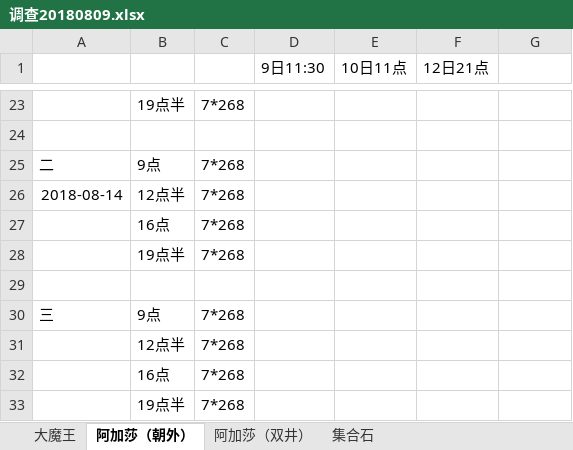
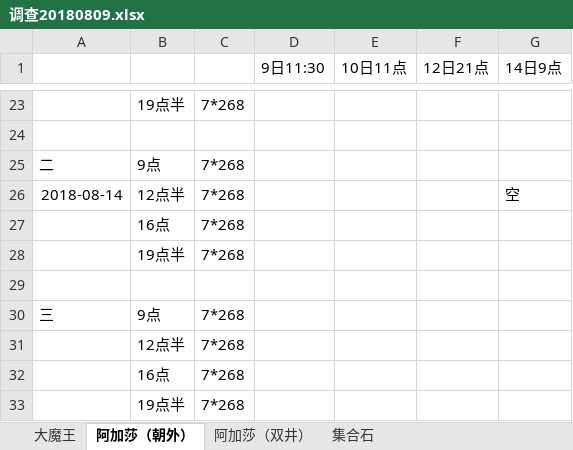
Before and after one commit to laa6202/work_doc, an Excel workbook: D项目/市场销售/调查20180809.xlsx, sheet 阿加莎（朝外）, drawn as a sheet; only a part is shown, gaps mark what is left out; values as stored, in another font and other column widths than the file's, no borders; the diff names each change by its address in the sheet, - before the commit and + after, or states it on an @@ line.

```diff
--- a/D项目/市场销售/调查20180809.xlsx (sheet 阿加莎（朝外）)
+++ b/D项目/市场销售/调查20180809.xlsx (sheet 阿加莎（朝外）)
-G1: (empty)
+G1: 14日9点
-G26 (14日9点): (empty)
+G26 (14日9点): 空
```
Also changed, not shown: sheet 集合石, sheet 大魔王, sheet 阿加莎（双井）.
